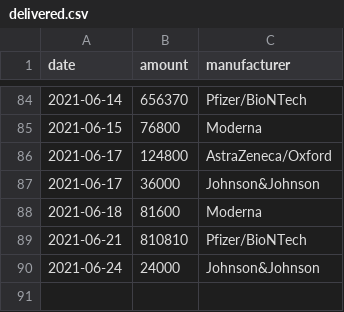
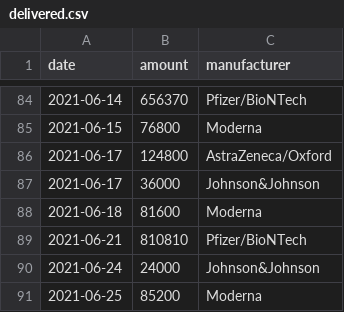
Before and after one commit to trldp/vaccine-prediction, a CSV file: Data/delivered.csv, drawn as a sheet; only a part is shown, gaps mark what is left out.

Commit message:
Update data

```diff
--- a/Data/delivered.csv
+++ b/Data/delivered.csv
@@ -90 +90,2 @@ date,amount,manufacturer
 2021-06-24,24000,Johnson&Johnson
+2021-06-25,85200,Moderna
```
Also changed, not shown: Data/predicted-deliveries-pessimistic.csv, Data/predicted-deliveries.csv, 1 other file.
